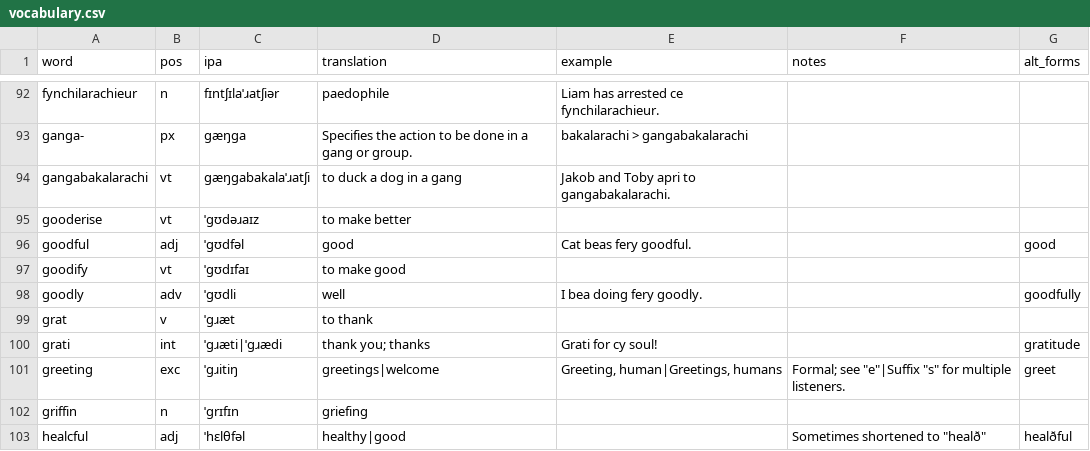
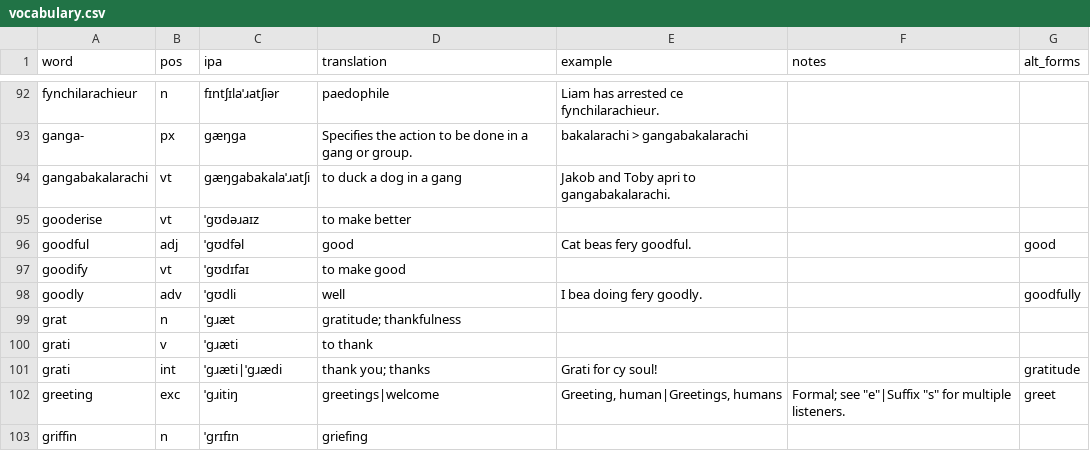
Before and after one commit to SeriousGuy888/Billzonian, a CSV file: vocabulary.csv, drawn as a sheet; only a part is shown, gaps mark what is left out; the shorter side is filled out with more unchanged rows.

Commit message:
grat zel grati

```diff
--- a/vocabulary.csv
+++ b/vocabulary.csv
@@ -98,3 +98,4 @@ goodify,vt,ˈgʊdɪfaɪ,to make good,,,
 goodly,adv,ˈgʊdli,well,I bea doing fery goodly.,,goodfully
-grat,v,ˈgɹæt,to thank,,,
+grat,n,ˈgɹæt,gratitude; thankfulness,,,
+grati,v,ˈgɹæti,to thank,,,
 grati,int,ˈgɹæti|ˈgɹædi,thank you; thanks,Grati for cy soul!,,gratitude
```
